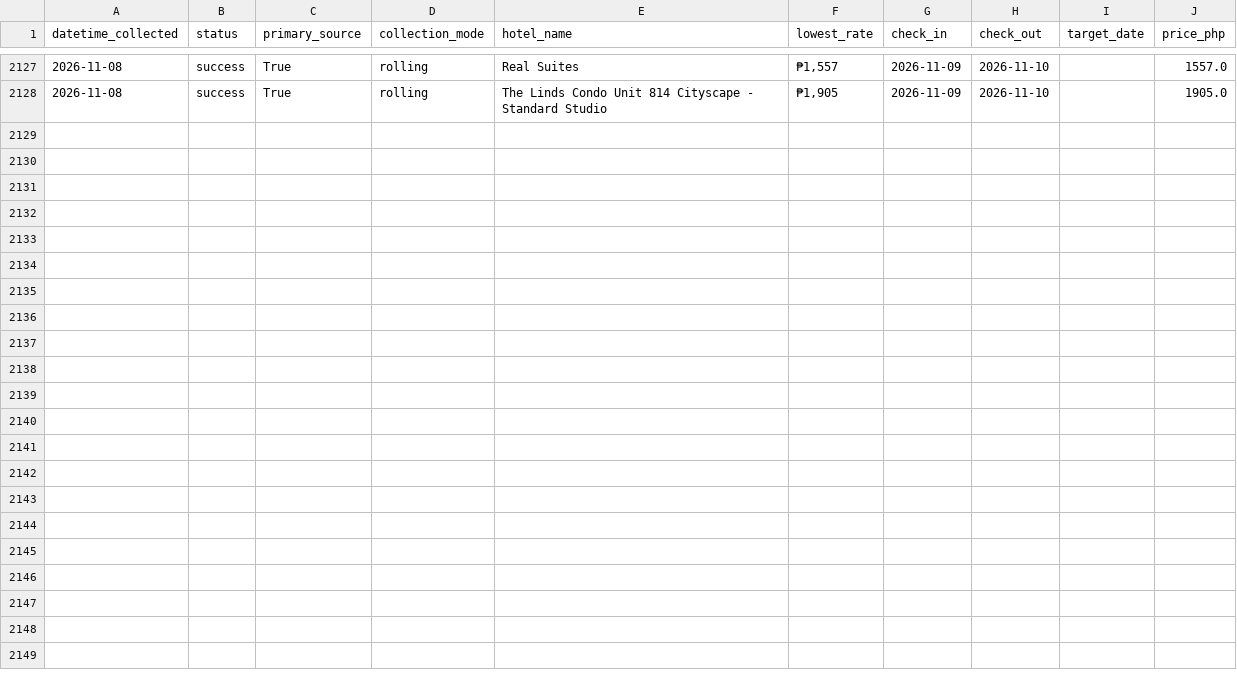
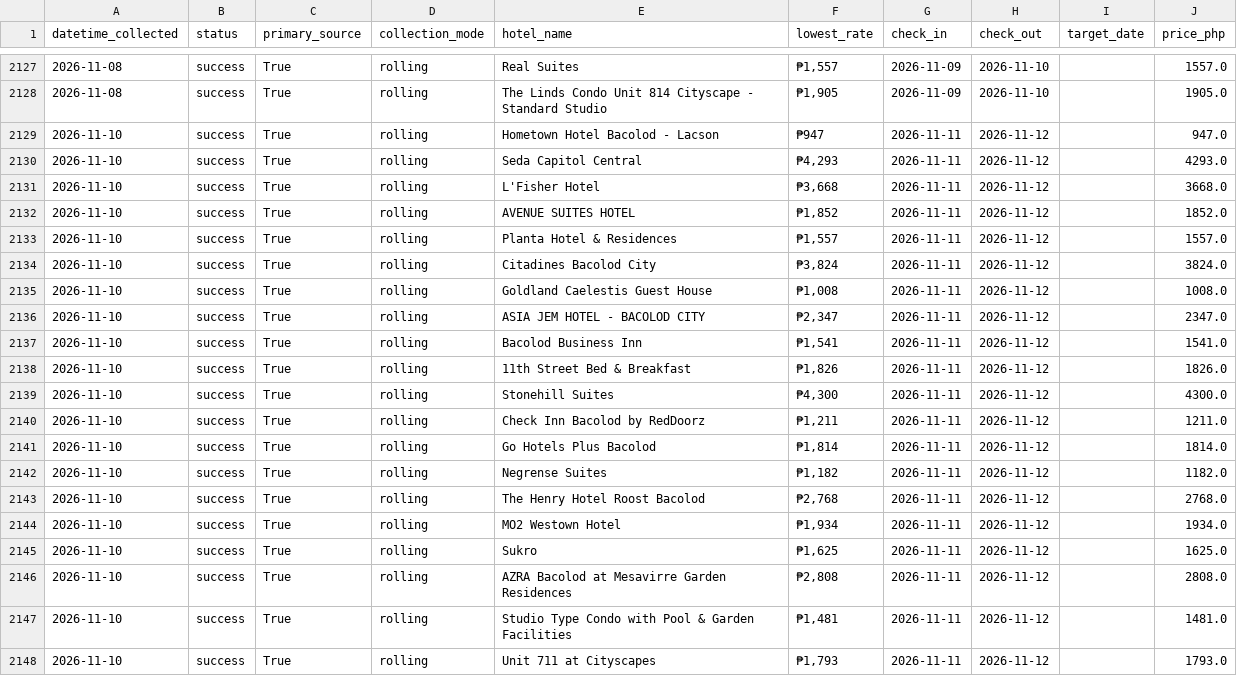
Before and after one commit to Naehum-Dela-Cruz/dep-data-engineering-naehum, a CSV file: data/processed/cleaned_hotels.csv, drawn as a sheet; only a part is shown, gaps mark what is left out.

```diff
--- a/data/processed/cleaned_hotels.csv
+++ b/data/processed/cleaned_hotels.csv
@@ -2128 +2128,21 @@ datetime_collected,status,primary_source,collection_mode,hotel_name,lowest_rate,
 2026-11-08,success,True,rolling,The Linds Condo Unit 814 Cityscape - Standard Studio,"₱1,905",2026-11-09,2026-11-10,,1905.0
+2026-11-10,success,True,rolling,Hometown Hotel Bacolod - Lacson,₱947,2026-11-11,2026-11-12,,947.0
+2026-11-10,success,True,rolling,Seda Capitol Central,"₱4,293",2026-11-11,2026-11-12,,4293.0
+2026-11-10,success,True,rolling,L'Fisher Hotel,"₱3,668",2026-11-11,2026-11-12,,3668.0
+2026-11-10,success,True,rolling,AVENUE SUITES HOTEL,"₱1,852",2026-11-11,2026-11-12,,1852.0
+2026-11-10,success,True,rolling,Planta Hotel & Residences,"₱1,557",2026-11-11,2026-11-12,,1557.0
+2026-11-10,success,True,rolling,Citadines Bacolod City,"₱3,824",2026-11-11,2026-11-12,,3824.0
+2026-11-10,success,True,rolling,Goldland Caelestis Guest House,"₱1,008",2026-11-11,2026-11-12,,1008.0
+2026-11-10,success,True,rolling,ASIA JEM HOTEL - BACOLOD CITY,"₱2,347",2026-11-11,2026-11-12,,2347.0
+2026-11-10,success,True,rolling,Bacolod Business Inn,"₱1,541",2026-11-11,2026-11-12,,1541.0
+2026-11-10,success,True,rolling,11th Street Bed & Breakfast,"₱1,826",2026-11-11,2026-11-12,,1826.0
+2026-11-10,success,True,rolling,Stonehill Suites,"₱4,300",2026-11-11,2026-11-12,,4300.0
+2026-11-10,success,True,rolling,Check Inn Bacolod by RedDoorz,"₱1,211",2026-11-11,2026-11-12,,1211.0
+2026-11-10,success,True,rolling,Go Hotels Plus Bacolod,"₱1,814",2026-11-11,2026-11-12,,1814.0
+2026-11-10,success,True,rolling,Negrense Suites,"₱1,182",2026-11-11,2026-11-12,,1182.0
+2026-11-10,success,True,rolling,The Henry Hotel Roost Bacolod,"₱2,768",2026-11-11,2026-11-12,,2768.0
+2026-11-10,success,True,rolling,MO2 Westown Hotel,"₱1,934",2026-11-11,2026-11-12,,1934.0
+2026-11-10,success,True,rolling,Sukro,"₱1,625",2026-11-11,2026-11-12,,1625.0
+2026-11-10,success,True,rolling,AZRA Bacolod at Mesavirre Garden Residences,"₱2,808",2026-11-11,2026-11-12,,2808.0
+2026-11-10,success,True,rolling,Studio Type Condo with Pool & Garden Facilities,"₱1,481",2026-11-11,2026-11-12,,1481.0
+2026-11-10,success,True,rolling,Unit 711 at Cityscapes,"₱1,793",2026-11-11,2026-11-12,,1793.0
```
Also changed, not shown: data/processed/cleaned_flights.csv, data/processed/cleaned_trends.csv, 1 other file.
